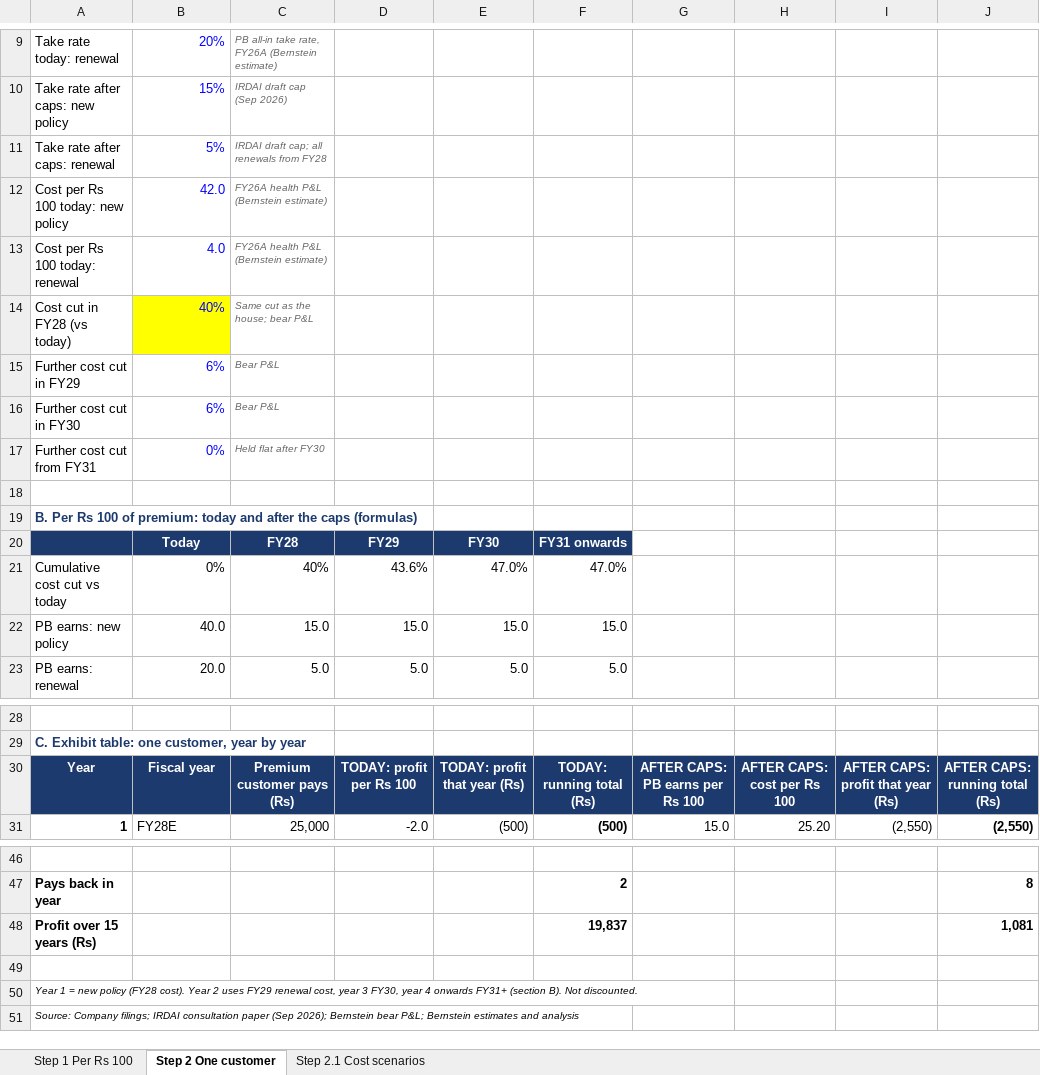
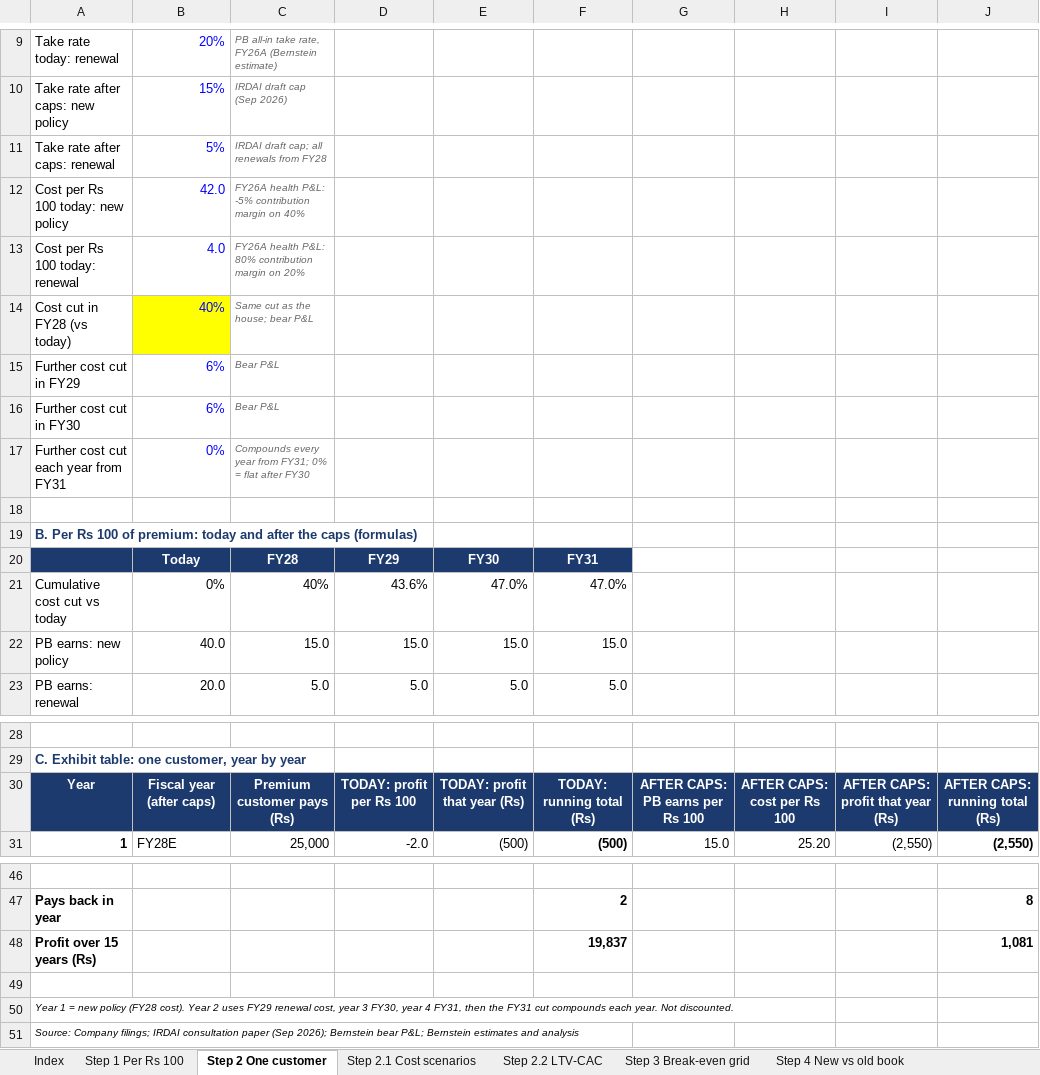
Before and after one commit to hash1191/data, an Excel workbook: Health Steps 1-2 - Per Rs 100 and One Customer (26 Nov 2026).xlsx, sheet Step 2 One customer, drawn as a sheet; only a part is shown, gaps mark what is left out; values as stored, in another font and other column widths than the file's, no borders; charts and pictures not drawn; the diff names each change by its address in the sheet, - before the commit and + after, or states it on an @@ line.

```diff
--- a/Health Steps 1-2 - Per Rs 100 and One Customer (26 Nov 2026).xlsx (sheet Step 2 One customer)
+++ b/Health Steps 1-2 - Per Rs 100 and One Customer (26 Nov 2026).xlsx (sheet Step 2 One customer)
+sheet tab: Index
+sheet tab: Step 2.2 LTV-CAC
+sheet tab: Step 3 Break-even grid
+sheet tab: Step 4 New vs old book
-C12: FY26A health P&L (Bernstein estimate)
+C12: FY26A health P&L: -5% contribution margin on 40%
-C13: FY26A health P&L (Bernstein estimate)
+C13: FY26A health P&L: 80% contribution margin on 20%
-A17: Further cost cut from FY31
+A17: Further cost cut each year from FY31
-C17: Held flat after FY30
+C17: Compounds every year from FY31; 0% = flat after FY30
-F20: FY31 onwards
+F20: FY31
-B30: Fiscal year
+B30: Fiscal year (after caps)
-A50: …year 4 onwards FY31+ (section B). Not discounted.
+A50: …year 4 FY31, then the FY31 cut compounds each year. Not discounted.
```
Also changed, not shown: sheet Step 2.1 Cost scenarios, sheet Step 1 Per Rs 100, other sheet tabs, formulas that keep their value, charts or pictures.
